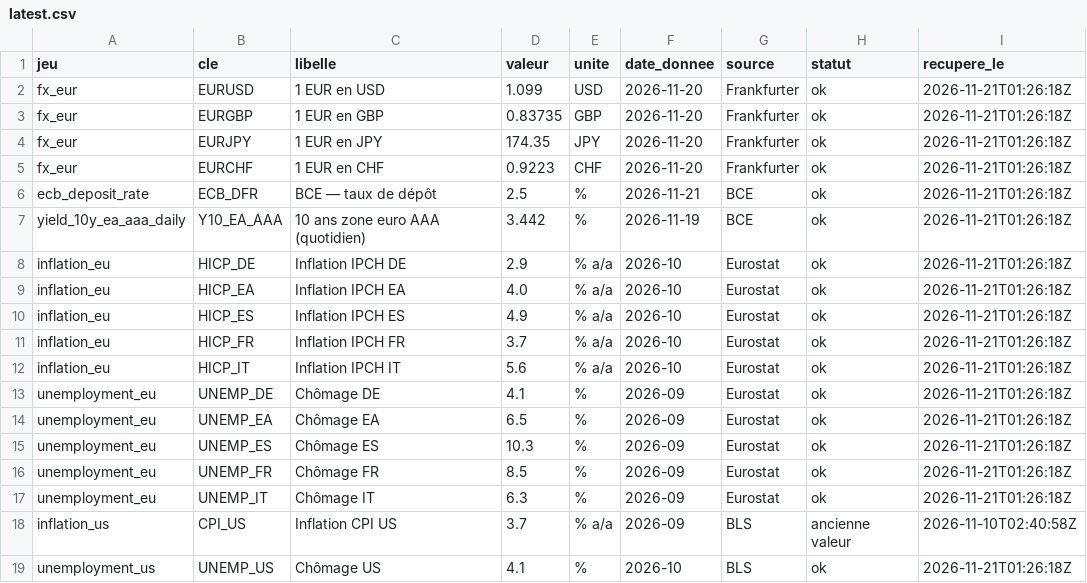
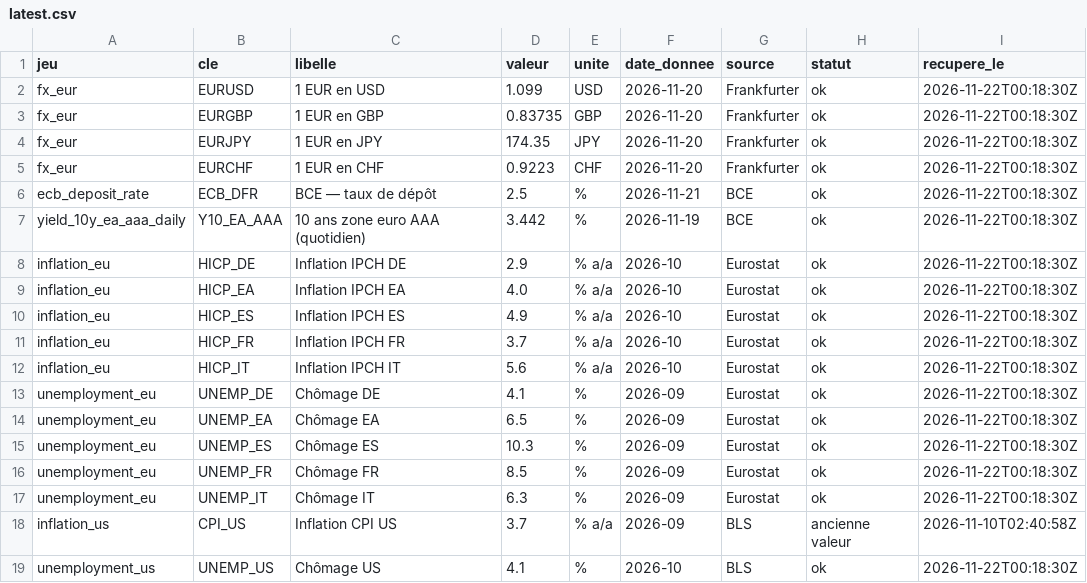
Before and after one commit to clementbada/portfolio-data, a CSV file: data/latest.csv, drawn as a sheet.

```diff
--- a/data/latest.csv
+++ b/data/latest.csv
@@ -1,19 +1,19 @@
 jeu,cle,libelle,valeur,unite,date_donnee,source,statut,recupere_le
-fx_eur,EURUSD,1 EUR en USD,1.099,USD,2026-11-20,Frankfurter,ok,2026-11-21T01:26:18Z
-fx_eur,EURGBP,1 EUR en GBP,0.83735,GBP,2026-11-20,Frankfurter,ok,2026-11-21T01:26:18Z
-fx_eur,EURJPY,1 EUR en JPY,174.35,JPY,2026-11-20,Frankfurter,ok,2026-11-21T01:26:18Z
-fx_eur,EURCHF,1 EUR en CHF,0.9223,CHF,2026-11-20,Frankfurter,ok,2026-11-21T01:26:18Z
-ecb_deposit_rate,ECB_DFR,BCE — taux de dépôt,2.5,%,2026-11-21,BCE,ok,2026-11-21T01:26:18Z
-yield_10y_ea_aaa_daily,Y10_EA_AAA,10 ans zone euro AAA (quotidien),3.442,%,2026-11-19,BCE,ok,2026-11-21T01:26:18Z
-inflation_eu,HICP_DE,Inflation IPCH DE,2.9,% a/a,2026-10,Eurostat,ok,2026-11-21T01:26:18Z
-inflation_eu,HICP_EA,Inflation IPCH EA,4.0,% a/a,2026-10,Eurostat,ok,2026-11-21T01:26:18Z
-inflation_eu,HICP_ES,Inflation IPCH ES,4.9,% a/a,2026-10,Eurostat,ok,2026-11-21T01:26:18Z
-inflation_eu,HICP_FR,Inflation IPCH FR,3.7,% a/a,2026-10,Eurostat,ok,2026-11-21T01:26:18Z
-inflation_eu,HICP_IT,Inflation IPCH IT,5.6,% a/a,2026-10,Eurostat,ok,2026-11-21T01:26:18Z
-unemployment_eu,UNEMP_DE,Chômage DE,4.1,%,2026-09,Eurostat,ok,2026-11-21T01:26:18Z
-unemployment_eu,UNEMP_EA,Chômage EA,6.5,%,2026-09,Eurostat,ok,2026-11-21T01:26:18Z
-unemployment_eu,UNEMP_ES,Chômage ES,10.3,%,2026-09,Eurostat,ok,2026-11-21T01:26:18Z
-unemployment_eu,UNEMP_FR,Chômage FR,8.5,%,2026-09,Eurostat,ok,2026-11-21T01:26:18Z
-unemployment_eu,UNEMP_IT,Chômage IT,6.3,%,2026-09,Eurostat,ok,2026-11-21T01:26:18Z
+fx_eur,EURUSD,1 EUR en USD,1.099,USD,2026-11-20,Frankfurter,ok,2026-11-22T00:18:30Z
+fx_eur,EURGBP,1 EUR en GBP,0.83735,GBP,2026-11-20,Frankfurter,ok,2026-11-22T00:18:30Z
+fx_eur,EURJPY,1 EUR en JPY,174.35,JPY,2026-11-20,Frankfurter,ok,2026-11-22T00:18:30Z
+fx_eur,EURCHF,1 EUR en CHF,0.9223,CHF,2026-11-20,Frankfurter,ok,2026-11-22T00:18:30Z
+ecb_deposit_rate,ECB_DFR,BCE — taux de dépôt,2.5,%,2026-11-21,BCE,ok,2026-11-22T00:18:30Z
+yield_10y_ea_aaa_daily,Y10_EA_AAA,10 ans zone euro AAA (quotidien),3.442,%,2026-11-19,BCE,ok,2026-11-22T00:18:30Z
+inflation_eu,HICP_DE,Inflation IPCH DE,2.9,% a/a,2026-10,Eurostat,ok,2026-11-22T00:18:30Z
+inflation_eu,HICP_EA,Inflation IPCH EA,4.0,% a/a,2026-10,Eurostat,ok,2026-11-22T00:18:30Z
+inflation_eu,HICP_ES,Inflation IPCH ES,4.9,% a/a,2026-10,Eurostat,ok,2026-11-22T00:18:30Z
+inflation_eu,HICP_FR,Inflation IPCH FR,3.7,% a/a,2026-10,Eurostat,ok,2026-11-22T00:18:30Z
+inflation_eu,HICP_IT,Inflation IPCH IT,5.6,% a/a,2026-10,Eurostat,ok,2026-11-22T00:18:30Z
+unemployment_eu,UNEMP_DE,Chômage DE,4.1,%,2026-09,Eurostat,ok,2026-11-22T00:18:30Z
+unemployment_eu,UNEMP_EA,Chômage EA,6.5,%,2026-09,Eurostat,ok,2026-11-22T00:18:30Z
+unemployment_eu,UNEMP_ES,Chômage ES,10.3,%,2026-09,Eurostat,ok,2026-11-22T00:18:30Z
+unemployment_eu,UNEMP_FR,Chômage FR,8.5,%,2026-09,Eurostat,ok,2026-11-22T00:18:30Z
+unemployment_eu,UNEMP_IT,Chômage IT,6.3,%,2026-09,Eurostat,ok,2026-11-22T00:18:30Z
 inflation_us,CPI_US,Inflation CPI US,3.7,% a/a,2026-09,BLS,ancienne valeur,2026-11-10T02:40:58Z
-unemployment_us,UNEMP_US,Chômage US,4.1,%,2026-10,BLS,ok,2026-11-21T01:26:18Z
+unemployment_us,UNEMP_US,Chômage US,4.1,%,2026-10,BLS,ok,2026-11-22T00:18:30Z
```
Also changed, not shown: 2 other files.
